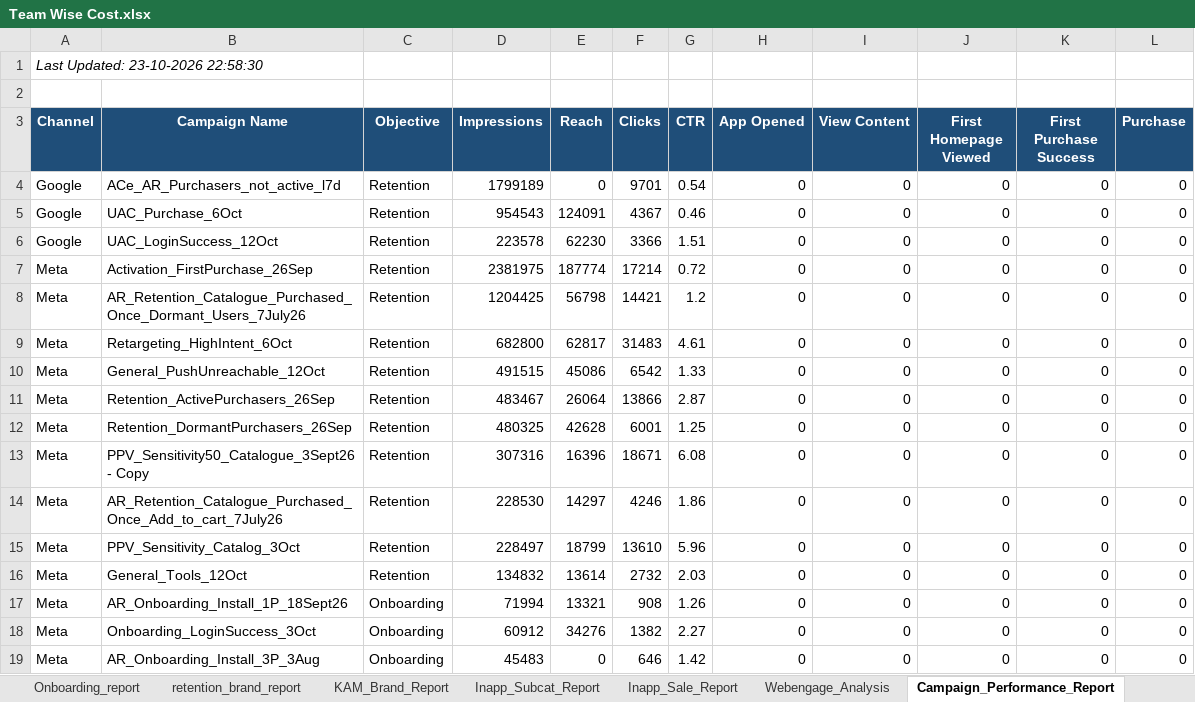
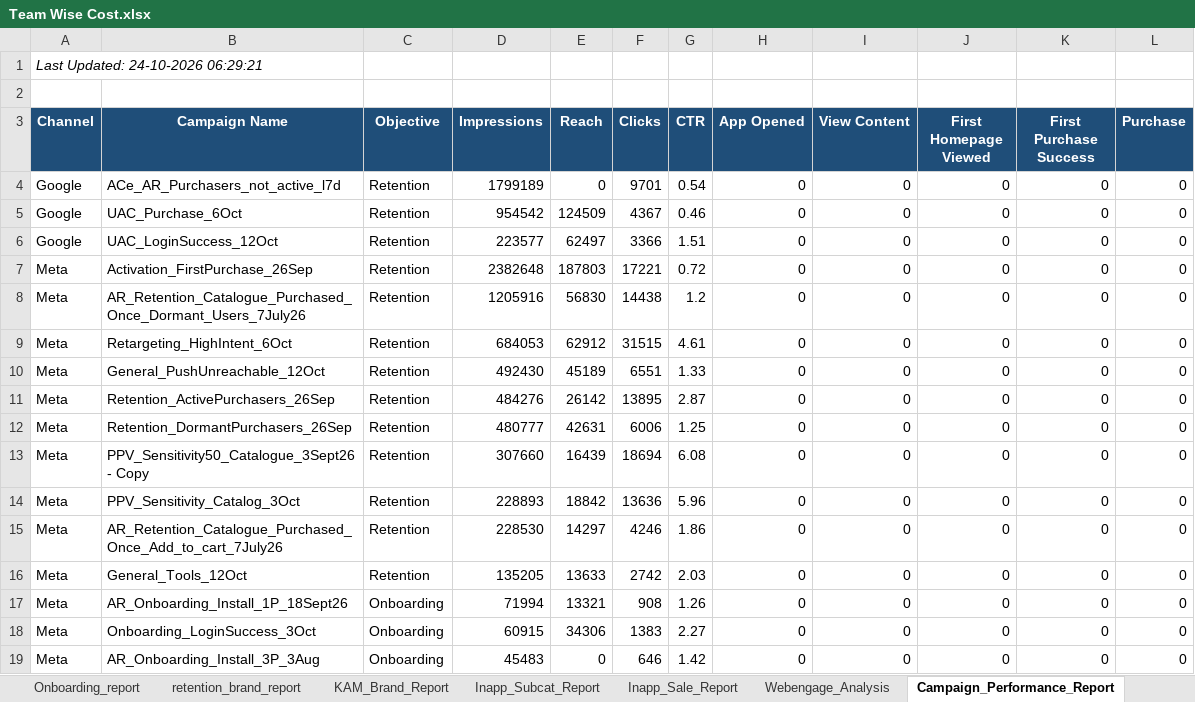
Before and after one commit to ankitbk-gm/auto_ads_report_bot, an Excel workbook: reports/Team Wise Cost.xlsx, sheet Campaign_Performance_Report, drawn as a sheet; values as stored, in another font and other column widths than the file's, no borders; removed rows and columns are numbered as before the commit, all else as after; the diff names each change by its address in the sheet, - before the commit and + after, or states it on an @@ line.

```diff
--- a/reports/Team Wise Cost.xlsx (sheet Campaign_Performance_Report)
+++ b/reports/Team Wise Cost.xlsx (sheet Campaign_Performance_Report)
-A1 (Channel): Last Updated: 23-10-2026 22:58:30
+A1 (Channel): Last Updated: 24-10-2026 06:29:21
-D5 (Impressions): 954543
+D5 (Impressions): 954542
-E5 (Reach): 124091
+E5 (Reach): 124509
-D6 (Impressions): 223578
+D6 (Impressions): 223577
-E6 (Reach): 62230
+E6 (Reach): 62497
-D7 (Impressions): 2381975
+D7 (Impressions): 2382648
-E7 (Reach): 187774
+E7 (Reach): 187803
-F7 (Clicks): 17214
+F7 (Clicks): 17221
-D8 (Impressions): 1204425
+D8 (Impressions): 1205916
-E8 (Reach): 56798
+E8 (Reach): 56830
-F8 (Clicks): 14421
+F8 (Clicks): 14438
-D9 (Impressions): 682800
+D9 (Impressions): 684053
-E9 (Reach): 62817
+E9 (Reach): 62912
-F9 (Clicks): 31483
+F9 (Clicks): 31515
-D10 (Impressions): 491515
+D10 (Impressions): 492430
-E10 (Reach): 45086
+E10 (Reach): 45189
-F10 (Clicks): 6542
+F10 (Clicks): 6551
-D11 (Impressions): 483467
+D11 (Impressions): 484276
-E11 (Reach): 26064
+E11 (Reach): 26142
-F11 (Clicks): 13866
+F11 (Clicks): 13895
-D12 (Impressions): 480325
+D12 (Impressions): 480777
-E12 (Reach): 42628
+E12 (Reach): 42631
-F12 (Clicks): 6001
+F12 (Clicks): 6006
-D13 (Impressions): 307316
+D13 (Impressions): 307660
-E13 (Reach): 16396
+E13 (Reach): 16439
-F13 (Clicks): 18671
+F13 (Clicks): 18694
+row 14: Meta | PPV_Sensitivity_Catalog_3Oct | Retention | 228893 | 18842 | 13636 | 5.96 | 0 | 0 | 0 | 0 | 0
-row 15: Meta | PPV_Sensitivity_Catalog_3Oct | Retention | 228497 | 18799 | 13610 | 5.96 | 0 | 0 | 0 | 0 | 0
-D16 (Impressions): 134832
+D16 (Impressions): 135205
-E16 (Reach): 13614
+E16 (Reach): 13633
-F16 (Clicks): 2732
+F16 (Clicks): 2742
-D18 (Impressions): 60912
+D18 (Impressions): 60915
-E18 (Reach): 34276
+E18 (Reach): 34306
-F18 (Clicks): 1382
+F18 (Clicks): 1383
```
Also changed, not shown: sheet retention_brand_report, sheet Team Wise Cost, sheet KAM_Brand_Report, sheet Inapp_Sale_Report, sheet Inapp_Subcat_Report, sheet Webengage_Analysis, 1 more sheet.
